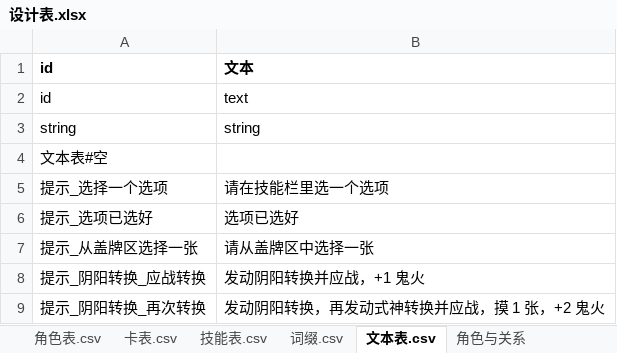
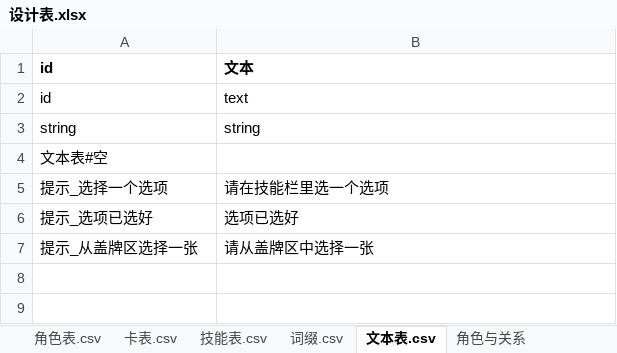
Before and after one commit to johnnash2017/xianyu_xingbei, an Excel workbook: Table/Design/设计表.xlsx, sheet 文本表.csv, drawn as a sheet; values as stored, in another font and other column widths than the file's, no borders; the diff names each change by its address in the sheet, - before the commit and + after, or states it on an @@ line.

Commit message:
按钮文案迁移 11/…：最后 3 条角色侧字面量 + 文本表清空技能行
- 阴阳转换三档（3301 式神咒束 / 3306 阴阳转换共用）：`_阴阳转换选项` 加「技能号」参数，
  两行按钮列各配一份；文本表里 提示_阴阳转换_应战转换 / 提示_阴阳转换_再次转换 删除。
  改措辞要两行一起改，注释里已写明。
- 游击士 3802：「视为%s系」模板进按钮列，% 由代码填系名。
- 异教徒 9507/9508：「%s系」模板进两行按钮列，按 `_展示技能号()` 取。
- 51 号用例：角色脚本已经没有 文本(id) 引用了（文本表只剩客户端通用句），
  去掉「至少一条」的断言，保留「有引用就必须存在」的校验。

验证：headless 全量自检 [自检] 用例 72 个：通过 72，失败 0。
至此角色/helper 里写死的按钮文案为 0（只剩 battle_mobile.gd 的 24 条待迁）。

```diff
--- a/Table/Design/设计表.xlsx (sheet 文本表.csv)
+++ b/Table/Design/设计表.xlsx (sheet 文本表.csv)
-row 8: 提示_阴阳转换_应战转换 | 发动阴阳转换并应战，+1 鬼火
-row 9: 提示_阴阳转换_再次转换 | 发动阴阳转换，再发动式神转换并应战，摸 1 张，+2 鬼火
```
Also changed, not shown: sheet 技能表.csv, 7 other files.
